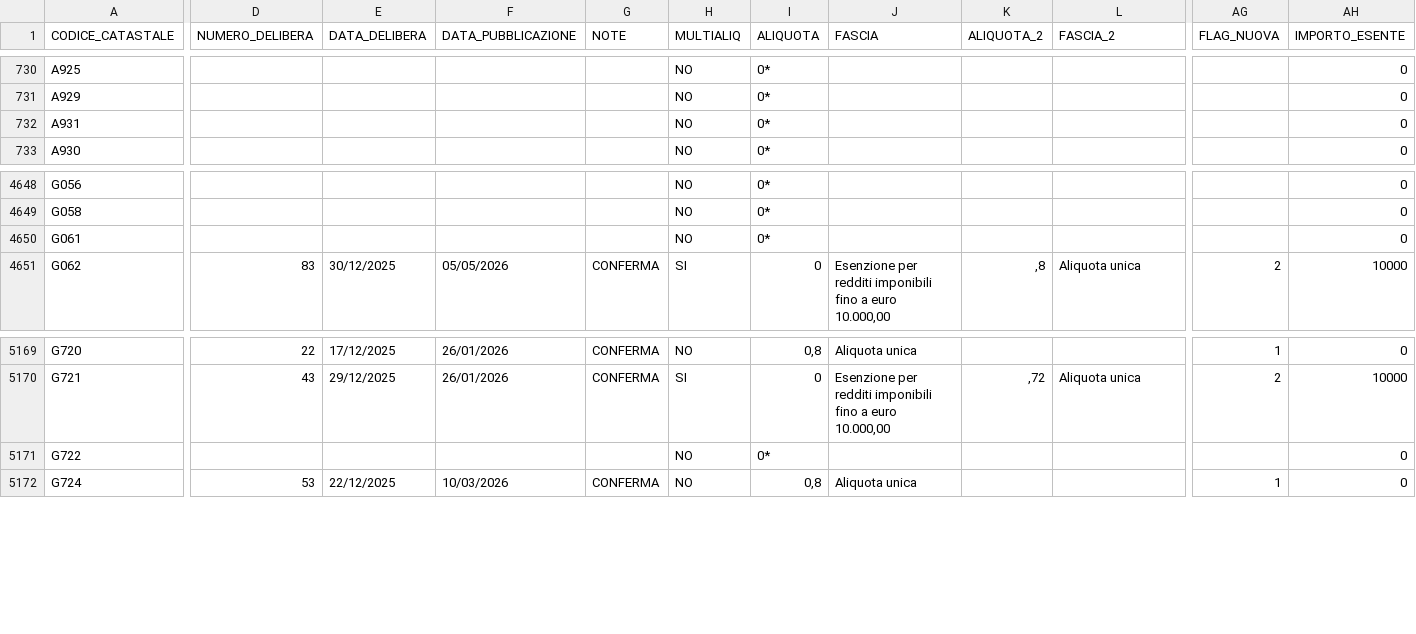
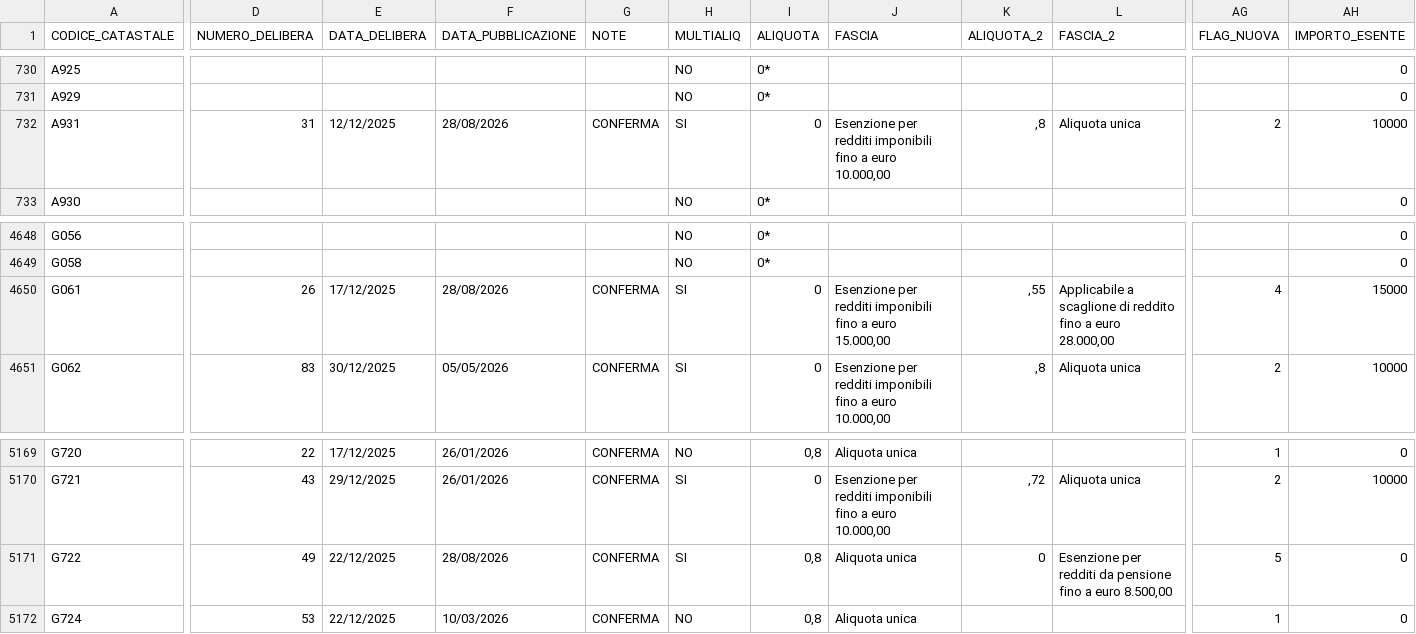
Before and after one commit to BernardoGiordano/stipendio.top, a CSV file: data/Add_comunale_irpef2026.csv, drawn as a sheet; only a part is shown, gaps mark what is left out; the diff covers the shown part only; the diff names each change by its address in the sheet, - before the commit and + after, or states it on an @@ line.

```diff
--- a/data/Add_comunale_irpef2026.csv
+++ b/data/Add_comunale_irpef2026.csv
-D732 (NUMERO_DELIBERA): (empty)
+D732 (NUMERO_DELIBERA): 31
-E732 (DATA_DELIBERA): (empty)
+E732 (DATA_DELIBERA): 12/12/2025
-F732 (DATA_PUBBLICAZIONE): (empty)
+F732 (DATA_PUBBLICAZIONE): 28/08/2026
-G732 (NOTE): (empty)
+G732 (NOTE): CONFERMA
-H732 (MULTIALIQ): NO
+H732 (MULTIALIQ): SI
-I732 (ALIQUOTA): 0*
+I732 (ALIQUOTA): 0
-J732 (FASCIA): (empty)
+J732 (FASCIA): Esenzione per redditi imponibili fino a euro 10.000,00
-K732 (ALIQUOTA_2): (empty)
+K732 (ALIQUOTA_2): ,8
-L732 (FASCIA_2): (empty)
+L732 (FASCIA_2): Aliquota unica
-AG732 (FLAG_NUOVA): (empty)
+AG732 (FLAG_NUOVA): 2
-AH732 (IMPORTO_ESENTE): 0
+AH732 (IMPORTO_ESENTE): 10000
-D4650 (NUMERO_DELIBERA): (empty)
+D4650 (NUMERO_DELIBERA): 26
-E4650 (DATA_DELIBERA): (empty)
+E4650 (DATA_DELIBERA): 17/12/2025
-F4650 (DATA_PUBBLICAZIONE): (empty)
+F4650 (DATA_PUBBLICAZIONE): 28/08/2026
-G4650 (NOTE): (empty)
+G4650 (NOTE): CONFERMA
-H4650 (MULTIALIQ): NO
+H4650 (MULTIALIQ): SI
-I4650 (ALIQUOTA): 0*
+I4650 (ALIQUOTA): 0
-J4650 (FASCIA): (empty)
+J4650 (FASCIA): Esenzione per redditi imponibili fino a euro 15.000,00
-K4650 (ALIQUOTA_2): (empty)
+K4650 (ALIQUOTA_2): ,55
-L4650 (FASCIA_2): (empty)
+L4650 (FASCIA_2): Applicabile a scaglione di reddito fino a euro 28.000,00
-AG4650 (FLAG_NUOVA): (empty)
+AG4650 (FLAG_NUOVA): 4
-AH4650 (IMPORTO_ESENTE): 0
+AH4650 (IMPORTO_ESENTE): 15000
-D5171 (NUMERO_DELIBERA): (empty)
+D5171 (NUMERO_DELIBERA): 49
-E5171 (DATA_DELIBERA): (empty)
+E5171 (DATA_DELIBERA): 22/12/2025
-F5171 (DATA_PUBBLICAZIONE): (empty)
+F5171 (DATA_PUBBLICAZIONE): 28/08/2026
-G5171 (NOTE): (empty)
+G5171 (NOTE): CONFERMA
-H5171 (MULTIALIQ): NO
+H5171 (MULTIALIQ): SI
-I5171 (ALIQUOTA): 0*
+I5171 (ALIQUOTA): 0,8
-J5171 (FASCIA): (empty)
+J5171 (FASCIA): Aliquota unica
-K5171 (ALIQUOTA_2): (empty)
+K5171 (ALIQUOTA_2): 0
-L5171 (FASCIA_2): (empty)
+L5171 (FASCIA_2): Esenzione per redditi da pensione fino a euro 8.500,00
-AG5171 (FLAG_NUOVA): (empty)
+AG5171 (FLAG_NUOVA): 5
```
Also changed, not shown: 5 moved rows and 90 edited cells elsewhere in this file, 1 other file.
